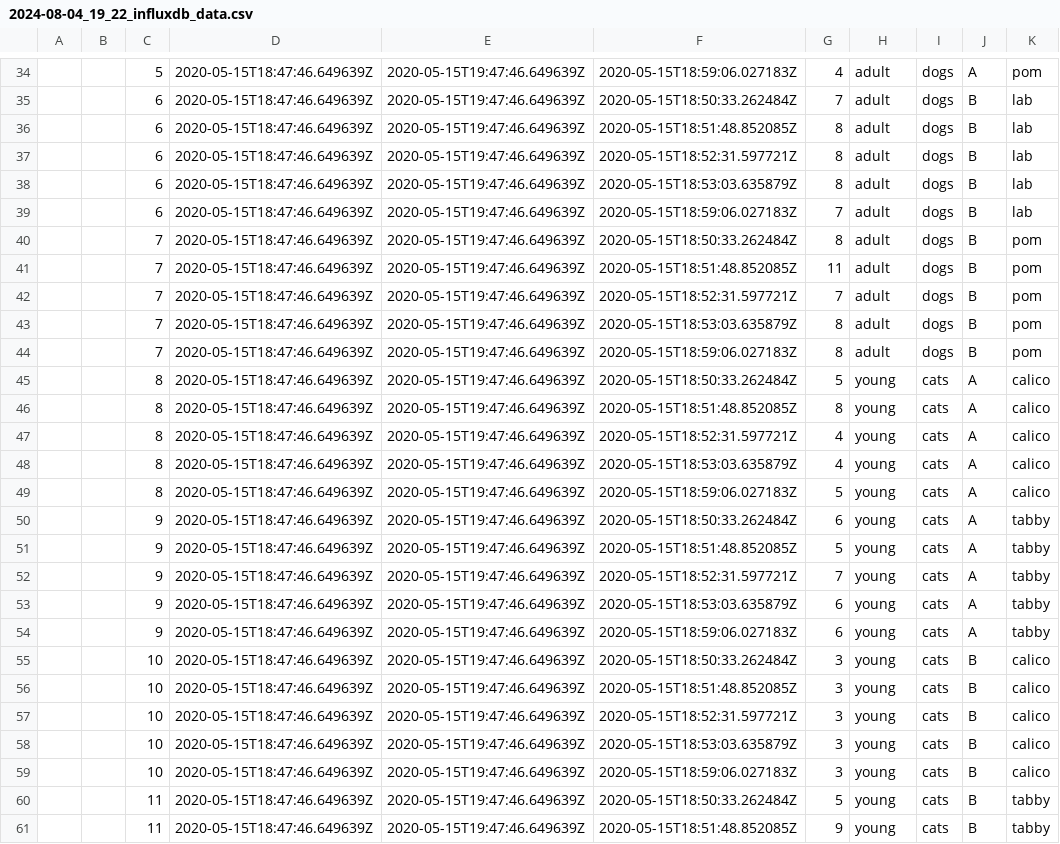
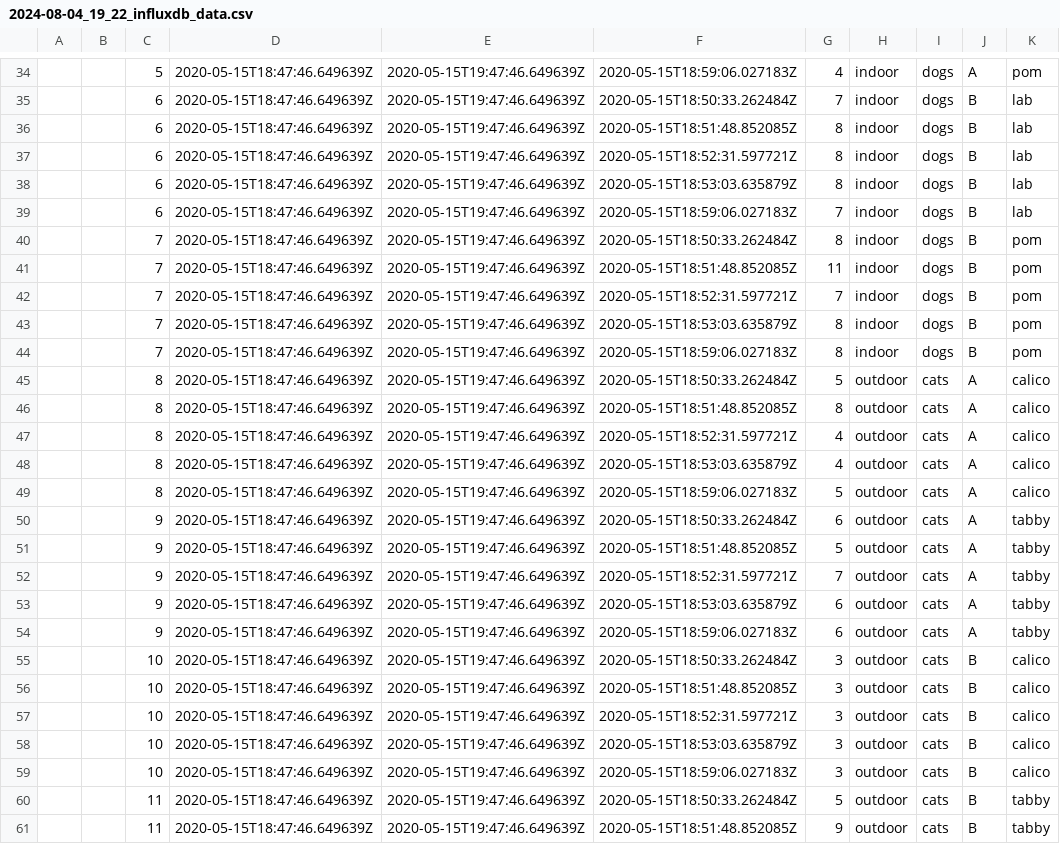
Before and after one commit to JacobAWhite/smart-waste-csv, a CSV file: 2024-08-04_19_22_influxdb_data.csv, drawn as a sheet; only a part is shown, gaps mark what is left out; the diff covers the shown part only; the diff names each change by its address in the sheet, - before the commit and + after, or states it on an @@ line.

Commit message:
Update 2024-08-04_19_22_influxdb_data.csv
wqdkhwafhlwfueab/v

```diff
--- a/2024-08-04_19_22_influxdb_data.csv
+++ b/2024-08-04_19_22_influxdb_data.csv
-H34:H44: adult
+H34:H44: indoor
-H45:H61: young
+H45:H61: outdoor
```
Also changed, not shown: 51 edited cells elsewhere in this file.
